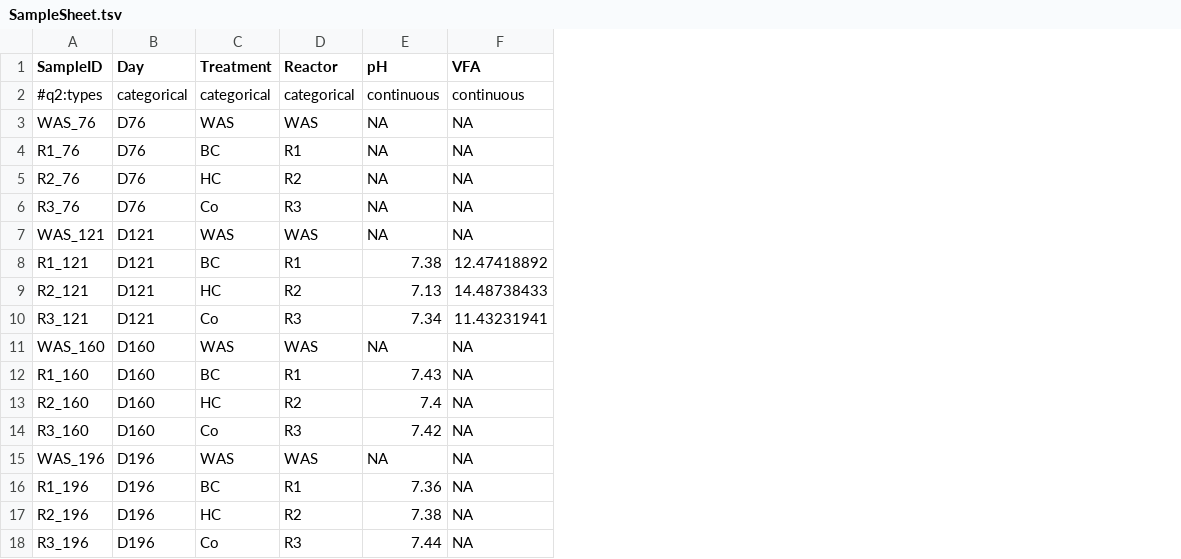
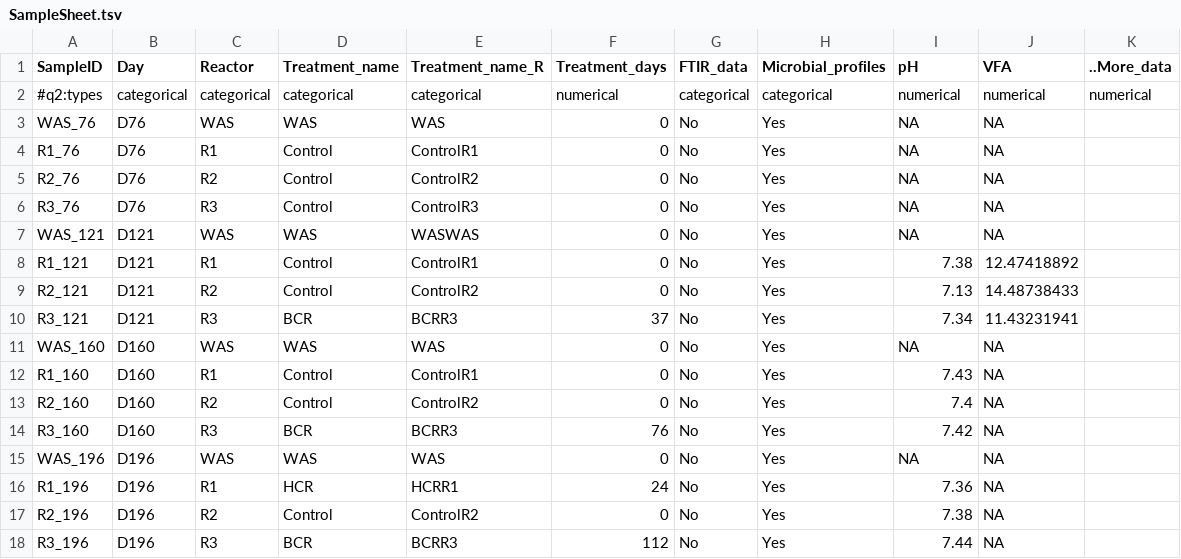
Before and after one commit to chris-krohn/ftir-uq2, a TSV file: data/SampleSheet.tsv, drawn as a sheet; removed rows and columns are numbered as before the commit, all else as after; the diff names each change by its address in the sheet, - before the commit and + after, or states it on an @@ line.

```diff
--- a/data/SampleSheet.tsv
+++ b/data/SampleSheet.tsv
-column C (Treatment), rows 2-18: categorical | WAS | BC | HC | Co | WAS | BC | HC | Co | WAS | BC | HC | Co | WAS | BC | HC | Co
+column D (Treatment_name), rows 2-18: categorical | WAS | Control | Control | Control | WAS | Control | Control | BCR | WAS | Control | Control | BCR | WAS | HCR | Control | BCR
+column E (Treatment_name_R), rows 2-18: categorical | WAS | ControlR1 | ControlR2 | ControlR3 | WASWAS | ControlR1 | ControlR2 | BCRR3 | WAS | ControlR1 | ControlR2 | BCRR3 | WAS | HCRR1 | ControlR2 | BCRR3
+column F (Treatment_days), rows 2-18: numerical | 0 | 0 | 0 | 0 | 0 | 0 | 0 | 37 | 0 | 0 | 0 | 76 | 0 | 24 | 0 | 112
+column G (FTIR_data), rows 2-18: categorical | No | No | No | No | No | No | No | No | No | No | No | No | No | No | No | No
+column H (Microbial_profiles), rows 2-18: categorical | Yes | Yes | Yes | Yes | Yes | Yes | Yes | Yes | Yes | Yes | Yes | Yes | Yes | Yes | Yes | Yes
+column K (..More_data), row 2: numerical
-I2 (pH): continuous
+I2 (pH): numerical
-J2 (VFA): continuous
+J2 (VFA): numerical
```
Also changed, not shown: 14 other files.
